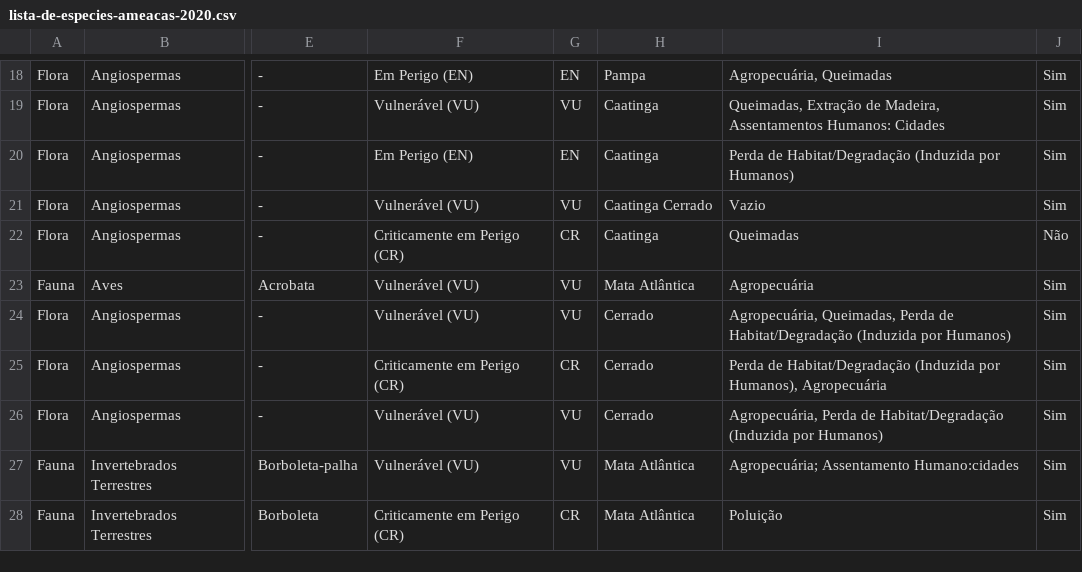
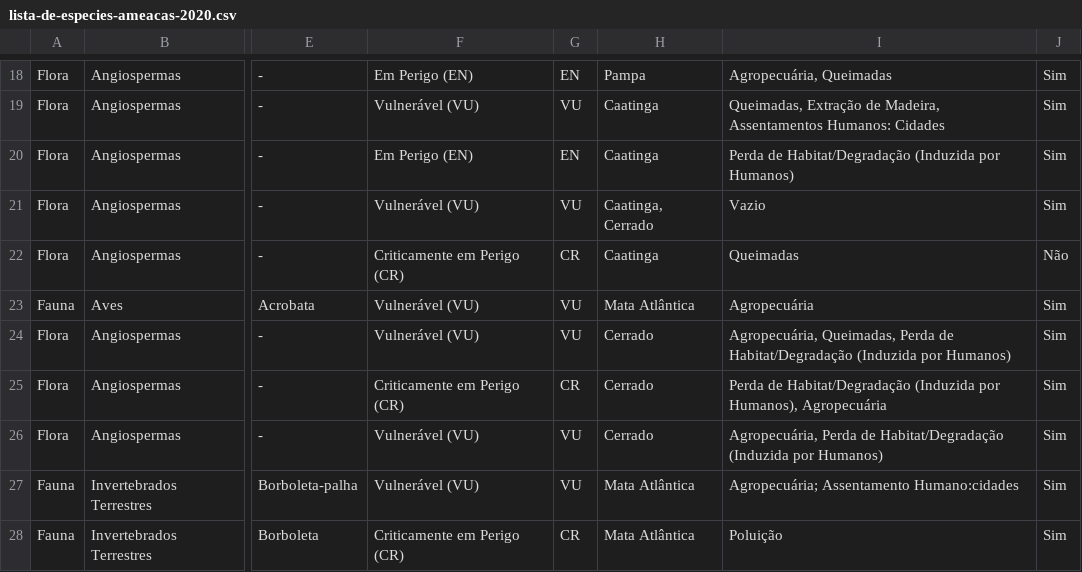
Before and after one commit to LucasPrette/APS3, a CSV file: src/main/java/org/aps/configs/lista-de-especies-ameacas-2020.csv, drawn as a sheet; only a part is shown, gaps mark what is left out; the diff names each change by its address in the sheet, - before the commit and + after, or states it on an @@ line.

```diff
--- a/src/main/java/org/aps/configs/lista-de-especies-ameacas-2020.csv
+++ b/src/main/java/org/aps/configs/lista-de-especies-ameacas-2020.csv
-H21: Caatinga Cerrado
+H21: Caatinga, Cerrado
```
Also changed, not shown: 9 other files.
